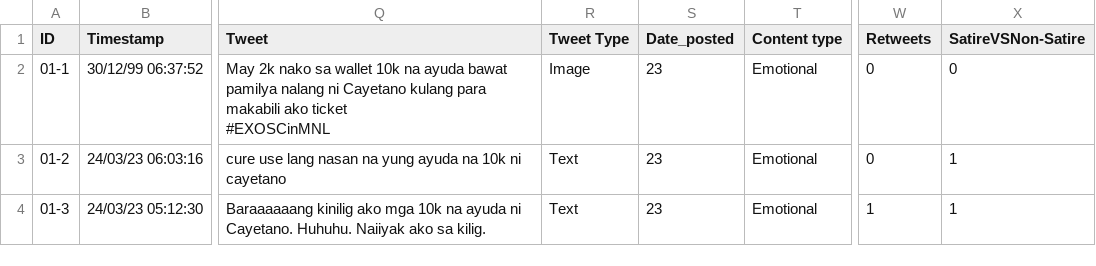
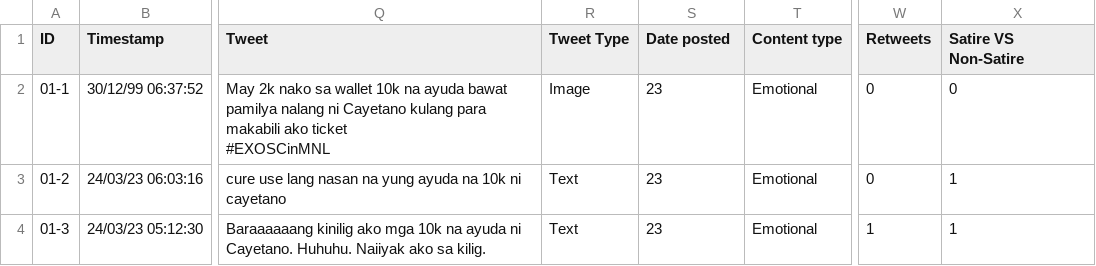
Before and after one commit to Kitkath19/cs132_portfolio, a CSV file: chi3_square.csv, drawn as a sheet; only a part is shown, gaps mark what is left out; the diff names each change by its address in the sheet, - before the commit and + after, or states it on an @@ line.

Commit message:
Update chi3_square.csv

```diff
--- a/chi3_square.csv
+++ b/chi3_square.csv
-S1: Date_posted
+S1: Date posted
-X1: SatireVSNon-Satire
+X1: Satire VS Non-Satire
```
